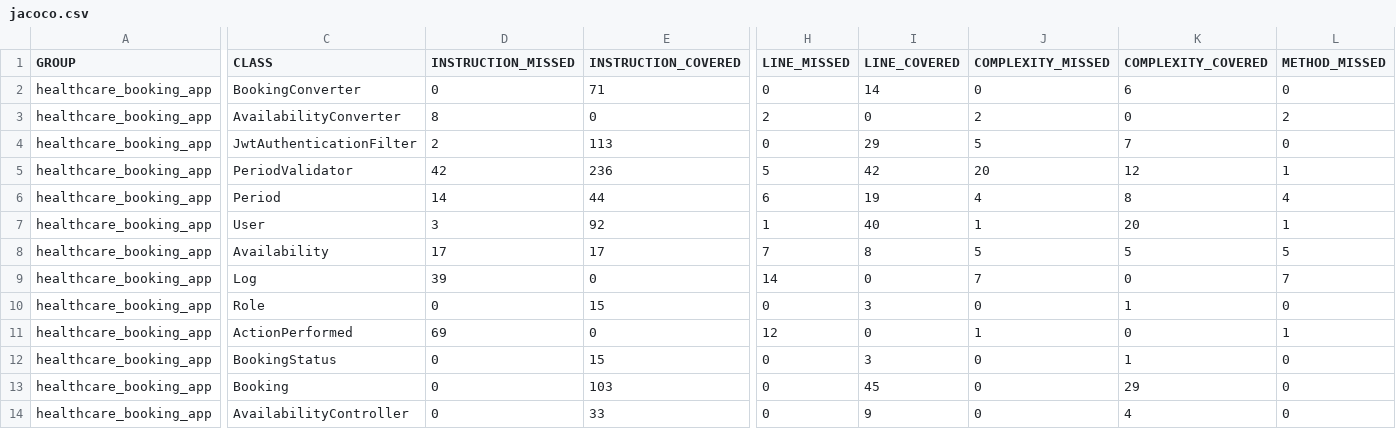
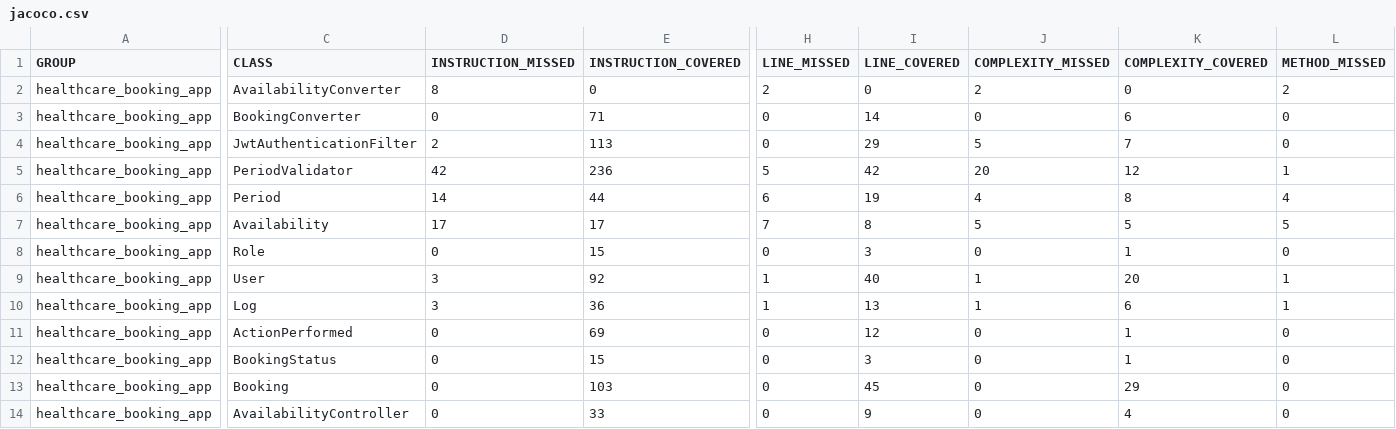
Before and after one commit to Ollie1994/health_care_ab_server, a CSV file: jacoco.csv, drawn as a sheet; only a part is shown, gaps mark what is left out; addresses are those after the commit; the diff covers the shown part only; the diff names each change by its address in the sheet, - before the commit and + after, or states it on an @@ line.

```diff
--- a/jacoco.csv
+++ b/jacoco.csv
@@ row 3 moved to row 2: healthcare_booking_app @@
@@ row 8 moved to row 7: healthcare_booking_app @@
@@ row 10 moved to row 8: healthcare_booking_app @@
-D10 (INSTRUCTION_MISSED): 39
+D10 (INSTRUCTION_MISSED): 3
-E10 (INSTRUCTION_COVERED): 0
+E10 (INSTRUCTION_COVERED): 36
-H10 (LINE_MISSED): 14
+H10 (LINE_MISSED): 1
-I10 (LINE_COVERED): 0
+I10 (LINE_COVERED): 13
-J10 (COMPLEXITY_MISSED): 7
+J10 (COMPLEXITY_MISSED): 1
-K10 (COMPLEXITY_COVERED): 0
+K10 (COMPLEXITY_COVERED): 6
-L10 (METHOD_MISSED): 7
+L10 (METHOD_MISSED): 1
-D11 (INSTRUCTION_MISSED): 69
+D11 (INSTRUCTION_MISSED): 0
-E11 (INSTRUCTION_COVERED): 0
+E11 (INSTRUCTION_COVERED): 69
-H11 (LINE_MISSED): 12
+H11 (LINE_MISSED): 0
-I11 (LINE_COVERED): 0
+I11 (LINE_COVERED): 12
-J11 (COMPLEXITY_MISSED): 1
+J11 (COMPLEXITY_MISSED): 0
-K11 (COMPLEXITY_COVERED): 0
+K11 (COMPLEXITY_COVERED): 1
-L11 (METHOD_MISSED): 1
+L11 (METHOD_MISSED): 0
```
Also changed, not shown: 2 added rows, 10 moved rows and 9 edited cells elsewhere in this file, 21 other files.
